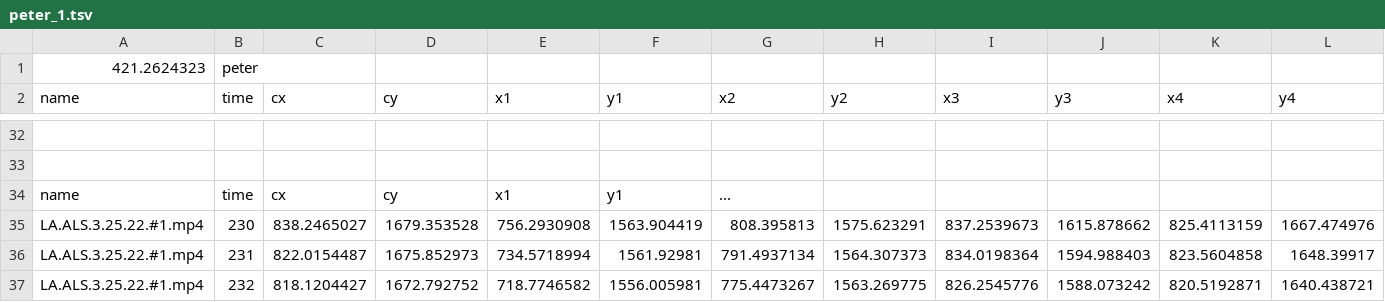
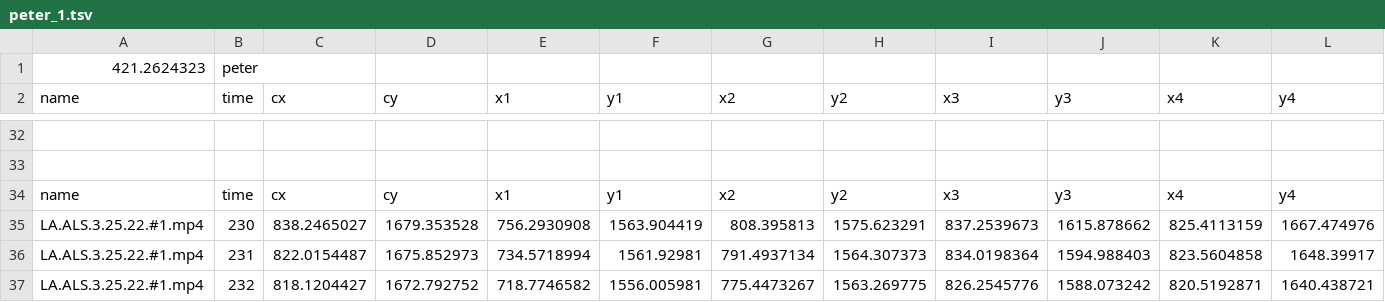
Before and after one commit to Exr0nProjects/worm-distancer, a TSV file: process/2022_L1_locomotion_assay/3-25-22/peter_1.tsv, drawn as a sheet; only a part is shown, gaps mark what is left out; removed rows and columns are numbered as before the commit, all else as after; rows hold the shown columns only; the diff names each change by its address in the sheet, - before the commit and + after, or states it on an @@ line.

```diff
--- a/process/2022_L1_locomotion_assay/3-25-22/peter_1.tsv
+++ b/process/2022_L1_locomotion_assay/3-25-22/peter_1.tsv
-row 34: name | time | cx | cy | x1 | y1 | ...
+row 34: name | time | cx | cy | x1 | y1 | x2 | y2 | x3 | y3 | x4 | y4
```
Also changed, not shown: process/2022_L1_locomotion_assay/3-25-22/kyra_#6.tsv, process/2022_L1_locomotion_assay/3-25-22/molly_#6.tsv, 4 other files.
